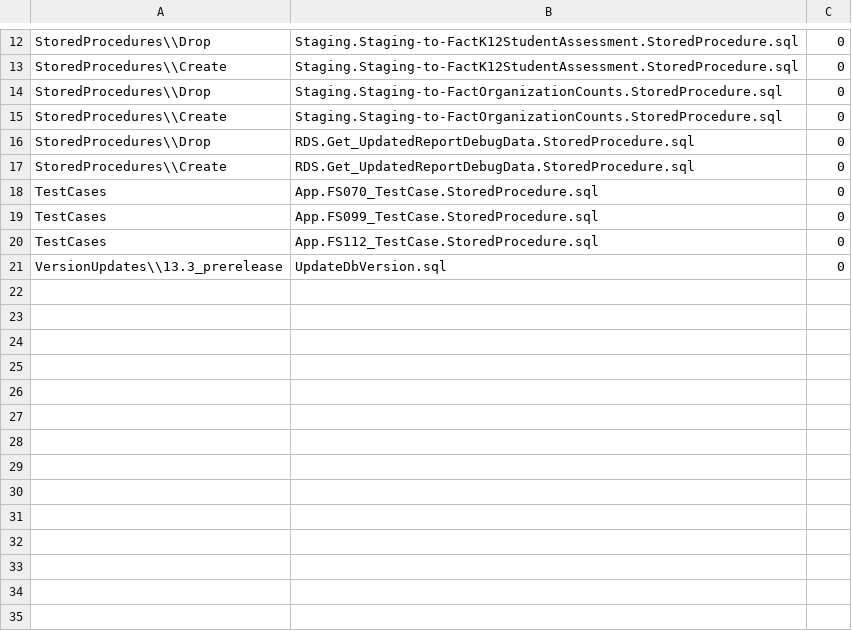
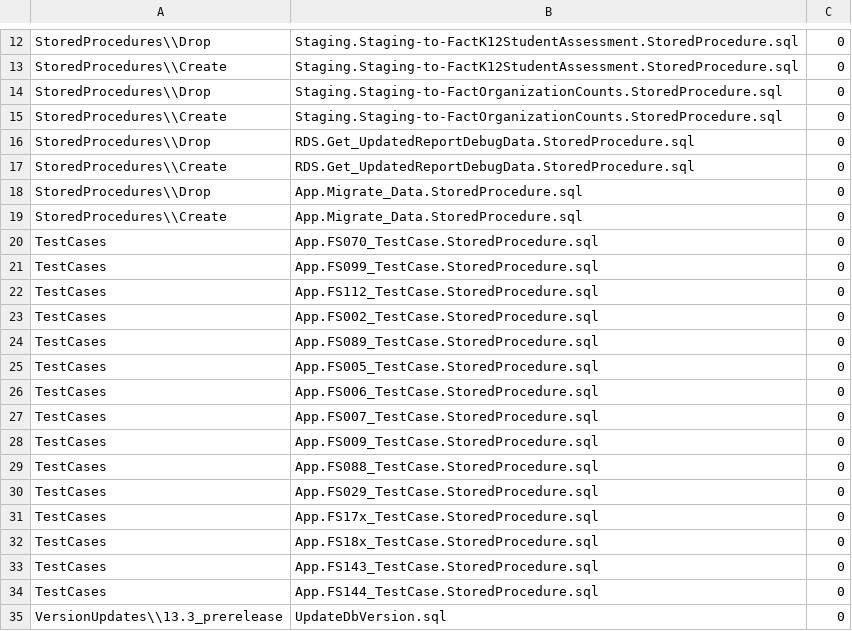
Before and after one commit to CEDS-Collaborative-Exchange/Generate, a CSV file: generate.web/DatabaseScripts/VersionUpdates/13.3_prerelease/VersionScripts.csv, drawn as a sheet; only a part is shown, gaps mark what is left out; the diff names each change by its address in the sheet, - before the commit and + after, or states it on an @@ line.

Commit message:
CIID-8748 : Automated test changes.

```diff
--- a/generate.web/DatabaseScripts/VersionUpdates/13.3_prerelease/VersionScripts.csv
+++ b/generate.web/DatabaseScripts/VersionUpdates/13.3_prerelease/VersionScripts.csv
+row 18: StoredProcedures\\Drop | App.Migrate_Data.StoredProcedure.sql | 0
+row 19: StoredProcedures\\Create | App.Migrate_Data.StoredProcedure.sql | 0
+row 23: TestCases | App.FS002_TestCase.StoredProcedure.sql | 0
+row 24: TestCases | App.FS089_TestCase.StoredProcedure.sql | 0
+row 25: TestCases | App.FS005_TestCase.StoredProcedure.sql | 0
+row 26: TestCases | App.FS006_TestCase.StoredProcedure.sql | 0
+row 27: TestCases | App.FS007_TestCase.StoredProcedure.sql | 0
+row 28: TestCases | App.FS009_TestCase.StoredProcedure.sql | 0
+row 29: TestCases | App.FS088_TestCase.StoredProcedure.sql | 0
+row 30: TestCases | App.FS029_TestCase.StoredProcedure.sql | 0
+row 31: TestCases | App.FS17x_TestCase.StoredProcedure.sql | 0
+row 32: TestCases | App.FS18x_TestCase.StoredProcedure.sql | 0
+row 33: TestCases | App.FS143_TestCase.StoredProcedure.sql | 0
+row 34: TestCases | App.FS144_TestCase.StoredProcedure.sql | 0
```
Also changed, not shown: 1 other file.
